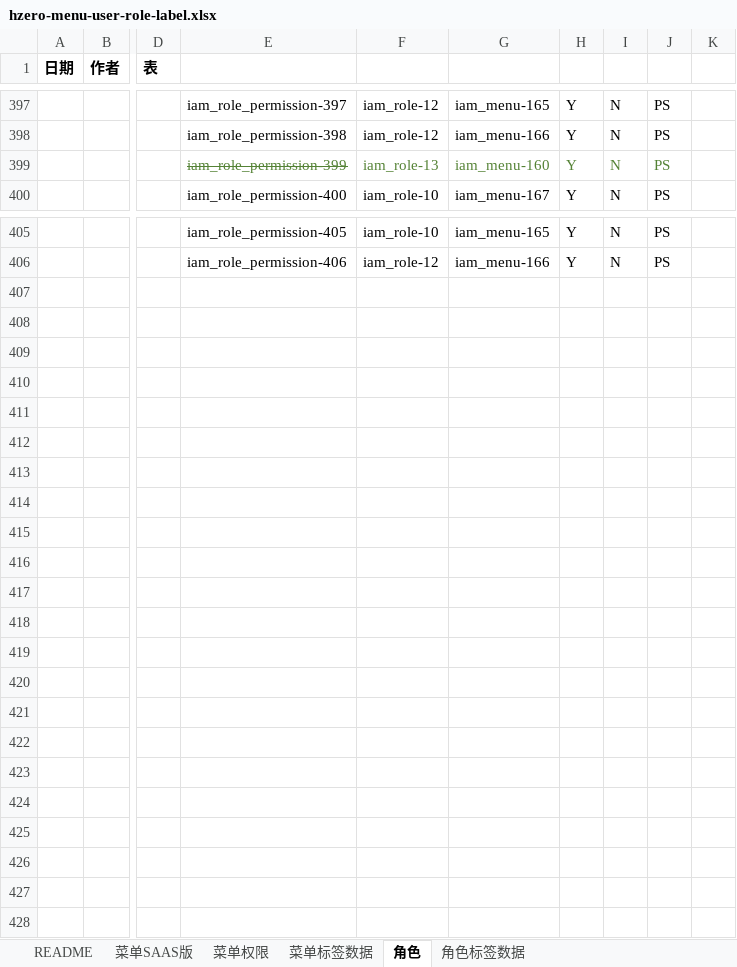
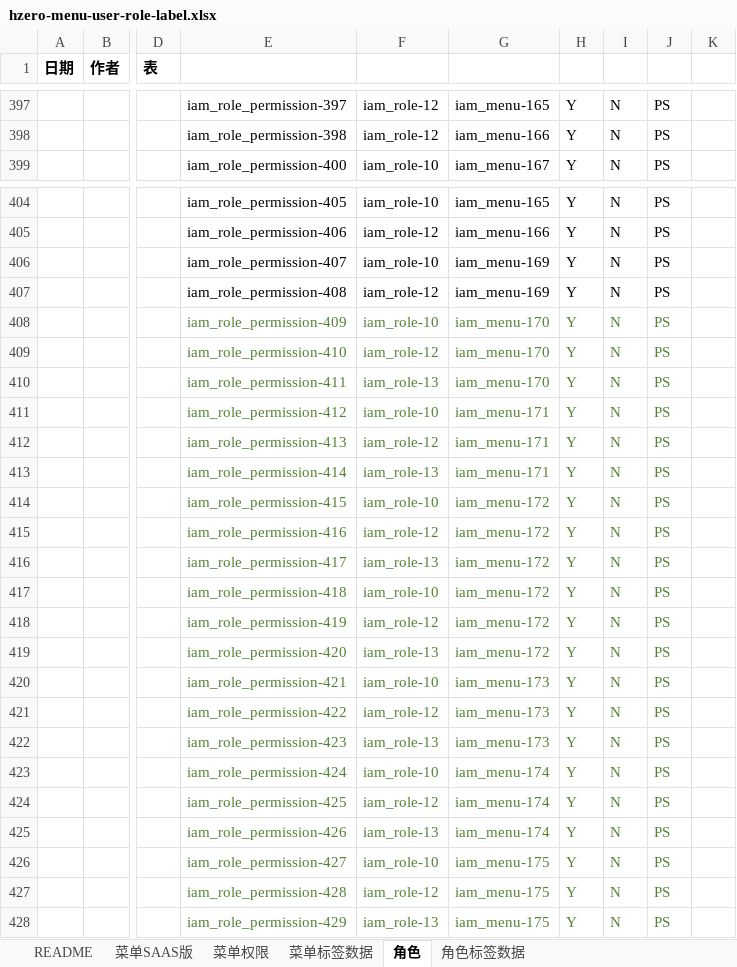
Before and after one commit to open-hand/devops-service, an Excel workbook: src/main/resources/script/db/init-data/devops_service/hzero_platform/hzero-menu-user-role-label.xlsx, sheet 角色, drawn as a sheet; only a part is shown, gaps mark what is left out; values as stored, in another font and other column widths than the file's, no borders; removed rows and columns are numbered as before the commit, all else as after; rows hold the shown columns only; the diff covers the shown part only; the diff names each change by its address in the sheet, - before the commit and + after, or states it on an @@ line.

```diff
--- a/src/main/resources/script/db/init-data/devops_service/hzero_platform/hzero-menu-user-role-label.xlsx (sheet 角色)
+++ b/src/main/resources/script/db/init-data/devops_service/hzero_platform/hzero-menu-user-role-label.xlsx (sheet 角色)
-row 399:  |  |  | iam_role_permission-399 | iam_role-13 | iam_menu-160 | Y | N | PS
+row 406:  |  |  | iam_role_permission-407 | iam_role-10 | iam_menu-169 | Y | N | PS
+row 407:  |  |  | iam_role_permission-408 | iam_role-12 | iam_menu-169 | Y | N | PS
+row 408:  |  |  | iam_role_permission-409 | iam_role-10 | iam_menu-170 | Y | N | PS
+row 409:  |  |  | iam_role_permission-410 | iam_role-12 | iam_menu-170 | Y | N | PS
+row 410:  |  |  | iam_role_permission-411 | iam_role-13 | iam_menu-170 | Y | N | PS
+row 411:  |  |  | iam_role_permission-412 | iam_role-10 | iam_menu-171 | Y | N | PS
+row 412:  |  |  | iam_role_permission-413 | iam_role-12 | iam_menu-171 | Y | N | PS
+row 413:  |  |  | iam_role_permission-414 | iam_role-13 | iam_menu-171 | Y | N | PS
+row 414:  |  |  | iam_role_permission-415 | iam_role-10 | iam_menu-172 | Y | N | PS
+row 415:  |  |  | iam_role_permission-416 | iam_role-12 | iam_menu-172 | Y | N | PS
+row 416:  |  |  | iam_role_permission-417 | iam_role-13 | iam_menu-172 | Y | N | PS
+row 417:  |  |  | iam_role_permission-418 | iam_role-10 | iam_menu-172 | Y | N | PS
+row 418:  |  |  | iam_role_permission-419 | iam_role-12 | iam_menu-172 | Y | N | PS
+row 419:  |  |  | iam_role_permission-420 | iam_role-13 | iam_menu-172 | Y | N | PS
+row 420:  |  |  | iam_role_permission-421 | iam_role-10 | iam_menu-173 | Y | N | PS
+row 421:  |  |  | iam_role_permission-422 | iam_role-12 | iam_menu-173 | Y | N | PS
+row 422:  |  |  | iam_role_permission-423 | iam_role-13 | iam_menu-173 | Y | N | PS
+row 423:  |  |  | iam_role_permission-424 | iam_role-10 | iam_menu-174 | Y | N | PS
+row 424:  |  |  | iam_role_permission-425 | iam_role-12 | iam_menu-174 | Y | N | PS
+row 425:  |  |  | iam_role_permission-426 | iam_role-13 | iam_menu-174 | Y | N | PS
+row 426:  |  |  | iam_role_permission-427 | iam_role-10 | iam_menu-175 | Y | N | PS
+row 427:  |  |  | iam_role_permission-428 | iam_role-12 | iam_menu-175 | Y | N | PS
+row 428:  |  |  | iam_role_permission-429 | iam_role-13 | iam_menu-175 | Y | N | PS
```
Also changed, not shown: 1 edited cell and cell formats elsewhere in this sheet, sheet 菜单SAAS版, sheet 菜单权限, sheet 菜单标签数据, 11 other files.
